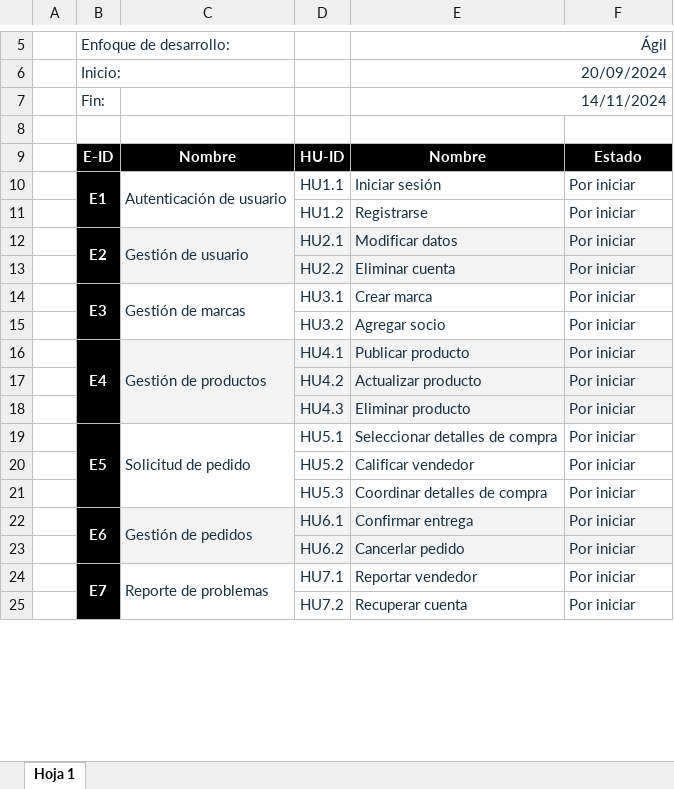
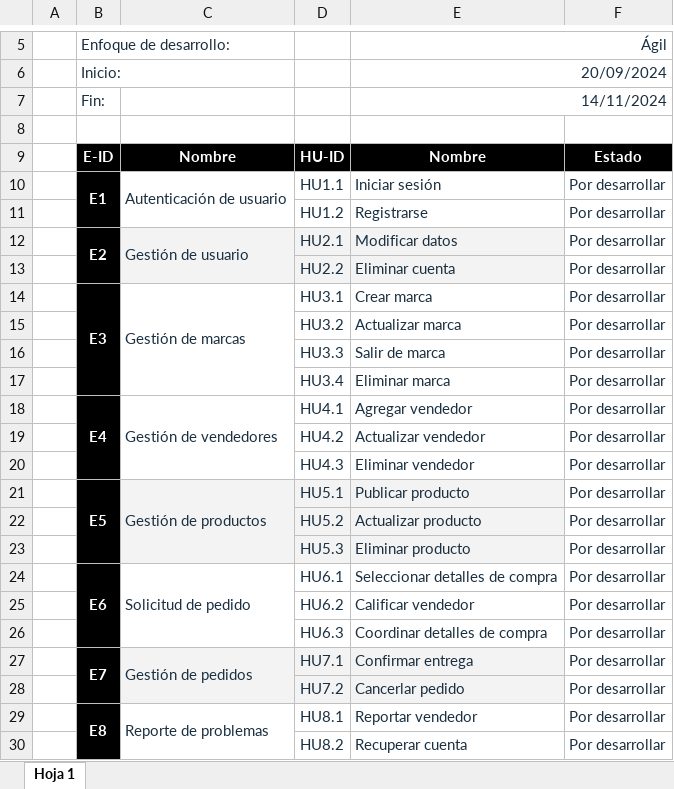
Before and after one commit to angel4uu/ezcommerce-angela-s-version, an Excel workbook: Línea Base/PVCU/Linea_Base_1/Analisis/PVCU-LE.xlsx, sheet Hoja 1, drawn as a sheet; only a part is shown, gaps mark what is left out; values as stored, in another font and other column widths than the file's, no borders; charts and pictures not drawn; removed rows and columns are numbered as before the commit, all else as after; the diff covers the shown part only; the diff names each change by its address in the sheet, - before the commit and + after, or states it on an @@ line.

Commit message:
docs: update PVCU-LE.xlsx

```diff
--- a/Línea Base/PVCU/Linea_Base_1/Analisis/PVCU-LE.xlsx (sheet Hoja 1)
+++ b/Línea Base/PVCU/Linea_Base_1/Analisis/PVCU-LE.xlsx (sheet Hoja 1)
-F10:F14: Por iniciar
+F10:F14: Por desarrollar
-F12:F13 fill: #F3F3F3
+F12:F13 fill: none
-row 15:  |  |  | HU3.2 | Agregar socio | Por iniciar
+row 15:  |  |  | HU3.2 | Actualizar marca | Por desarrollar
+row 16:  |  |  | HU3.3 | Salir de marca | Por desarrollar
+row 17:  |  |  | HU3.4 | Eliminar marca | Por desarrollar
-B16:B18 merged
+B18:B20 merged
-C18: Gestión de productos
+C18: Gestión de vendedores
-C18:F18 fill: #F3F3F3
+C18:F18 fill: none
-C16:C18 merged
+C18:C20 merged
-E18: Publicar producto
+E18: Agregar vendedor
-F18: Por iniciar
+F18: Por desarrollar
+row 19:  |  |  | HU4.2 | Actualizar vendedor | Por desarrollar
+row 20:  |  |  | HU4.3 | Eliminar vendedor | Por desarrollar
+row 21:  | E5 | Gestión de productos | HU5.1 | Publicar producto | Por desarrollar
-D22: HU4.2
+D22: HU5.2
-F22:F30: Por iniciar
+F22:F30: Por desarrollar
-F22:F23 fill: #F3F3F3
+F22:F23 fill: none
-D23: HU4.3
+D23: HU5.3
-B24: E5
+B24: E6
-D24: HU5.1
+D24: HU6.1
-D25: HU5.2
+D25: HU6.2
-D26: HU5.3
+D26: HU6.3
-B27: E6
+B27: E7
-D27: HU6.1
+D27: HU7.1
-F27:F28 fill: #F3F3F3
+F27:F28 fill: none
-D28: HU6.2
+D28: HU7.2
-B29: E7
+B29: E8
-D29: HU7.1
+D29: HU8.1
-D30: HU7.2
+D30: HU8.2
```
Also changed, not shown: 2 edited cells elsewhere in this sheet, 1 other file.
